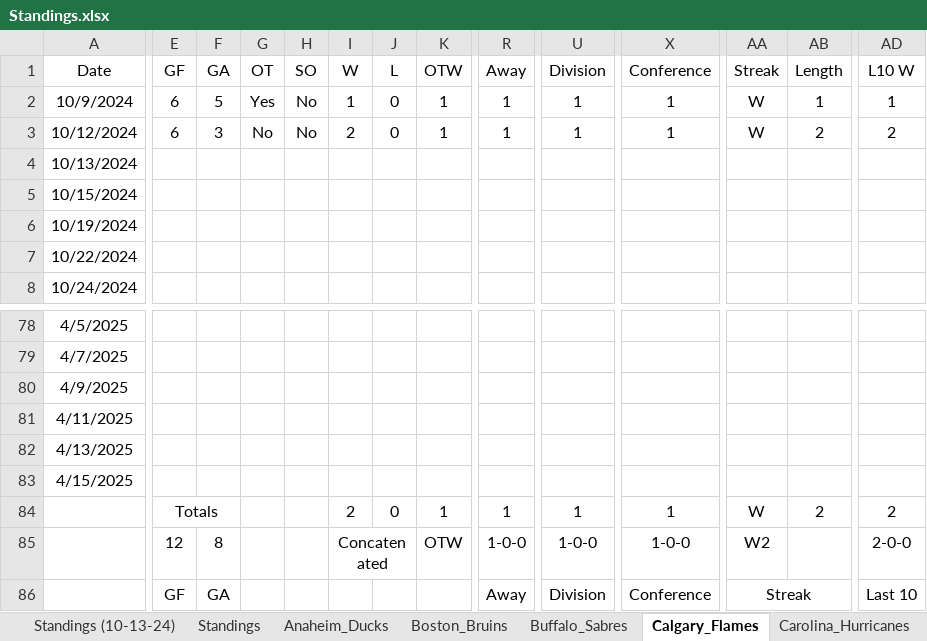
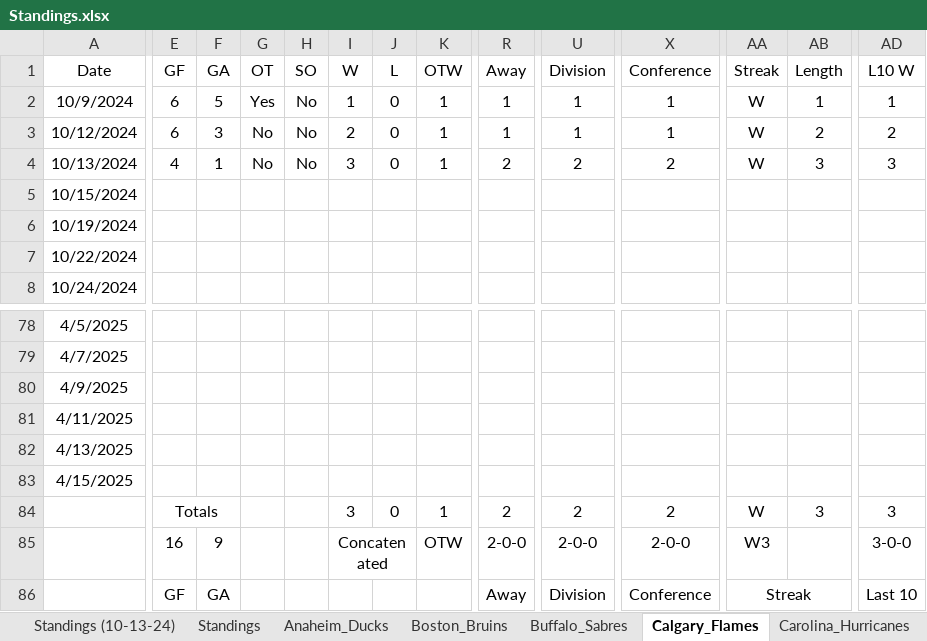
Before and after one commit to cmwrite/NHLStats, an Excel workbook: 2024_2025/Standings.xlsx, sheet Calgary_Flames, drawn as a sheet; only a part is shown, gaps mark what is left out; values as stored, in another font and other column widths than the file's, no borders; the diff covers the shown part only; the diff names each change by its address in the sheet, - before the commit and + after, or states it on an @@ line.

```diff
--- a/2024_2025/Standings.xlsx (sheet Calgary_Flames)
+++ b/2024_2025/Standings.xlsx (sheet Calgary_Flames)
-E4 (GF): (empty)
+E4 (GF): 4
-F4 (GA): (empty)
+F4 (GA): 1
-G4 (OT): (empty)
+G4 (OT): No
-H4 (SO): (empty)
+H4 (SO): No
-I4 (W): (empty)
+I4 (W): 3
-J4 (L): (empty)
+J4 (L): 0
-K4 (OTW): (empty)
+K4 (OTW): 1
-R4 (Away): (empty)
+R4 (Away): 2
-U4 (Division): (empty)
+U4 (Division): 2
-X4 (Conference): (empty)
+X4 (Conference): 2
-AA4 (Streak): (empty)
+AA4 (Streak): W
-AB4 (Length): (empty)
+AB4 (Length): 3
-AD4 (L10 W): (empty)
+AD4 (L10 W): 3
-I84 (W): 2
+I84 (W): 3
-R84 (Away): 1
+R84 (Away): 2
-U84 (Division): 1
+U84 (Division): 2
-X84 (Conference): 1
+X84 (Conference): 2
-AB84 (Length): 2
+AB84 (Length): 3
-AD84 (L10 W): 2
+AD84 (L10 W): 3
-E85 (GF): 12
+E85 (GF): 16
-F85 (GA): 8
+F85 (GA): 9
-R85 (Away): 1-0-0
+R85 (Away): 2-0-0
-U85 (Division): 1-0-0
+U85 (Division): 2-0-0
-X85 (Conference): 1-0-0
+X85 (Conference): 2-0-0
-AA85 (Streak): W2
+AA85 (Streak): W3
-AD85 (L10 W): 2-0-0
+AD85 (L10 W): 3-0-0
```
Also changed, not shown: 16 edited cells elsewhere in this sheet, sheet Standings, sheet Edmonton_Oilers, sheet Dallas_Stars, sheet Seattle_Kraken, 2024_2025/BoxScores/October.xlsx.
